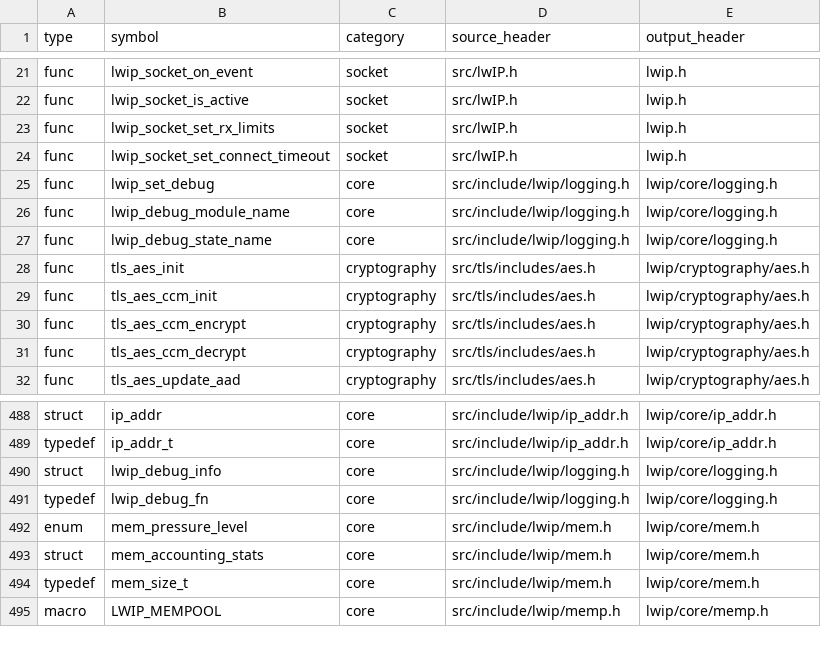
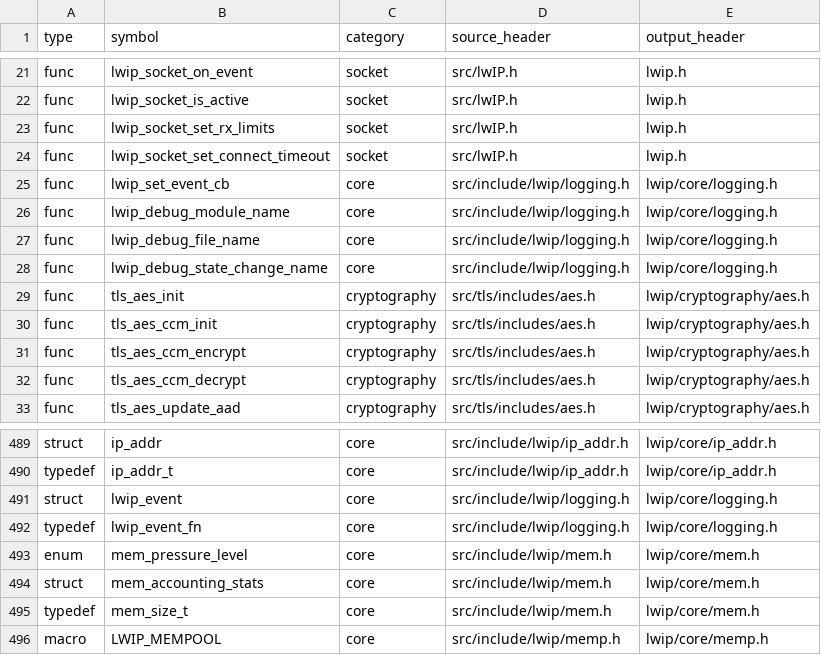
Before and after one commit to cagscalclabs/lwip-ce, a CSV file: build-tools/meta/public_api_manifest.csv, drawn as a sheet; only a part is shown, gaps mark what is left out.

```diff
--- a/build-tools/meta/public_api_manifest.csv
+++ b/build-tools/meta/public_api_manifest.csv
@@ -24,5 +24,6 @@ func,lwip_socket_set_rx_limits,socket,src/lwIP.h,lwip.h
 func,lwip_socket_set_connect_timeout,socket,src/lwIP.h,lwip.h
-func,lwip_set_debug,core,src/include/lwip/logging.h,lwip/core/logging.h
+func,lwip_set_event_cb,core,src/include/lwip/logging.h,lwip/core/logging.h
 func,lwip_debug_module_name,core,src/include/lwip/logging.h,lwip/core/logging.h
-func,lwip_debug_state_name,core,src/include/lwip/logging.h,lwip/core/logging.h
+func,lwip_debug_file_name,core,src/include/lwip/logging.h,lwip/core/logging.h
+func,lwip_debug_state_change_name,core,src/include/lwip/logging.h,lwip/core/logging.h
 func,tls_aes_init,cryptography,src/tls/includes/aes.h,lwip/cryptography/aes.h
@@ -489,4 +490,4 @@ struct,ip_addr,core,src/include/lwip/ip_addr.h,lwip/core/ip_addr.h
 typedef,ip_addr_t,core,src/include/lwip/ip_addr.h,lwip/core/ip_addr.h
-struct,lwip_debug_info,core,src/include/lwip/logging.h,lwip/core/logging.h
-typedef,lwip_debug_fn,core,src/include/lwip/logging.h,lwip/core/logging.h
+struct,lwip_event,core,src/include/lwip/logging.h,lwip/core/logging.h
+typedef,lwip_event_fn,core,src/include/lwip/logging.h,lwip/core/logging.h
 enum,mem_pressure_level,core,src/include/lwip/mem.h,lwip/core/mem.h
```
Also changed, not shown: 15 other files.
